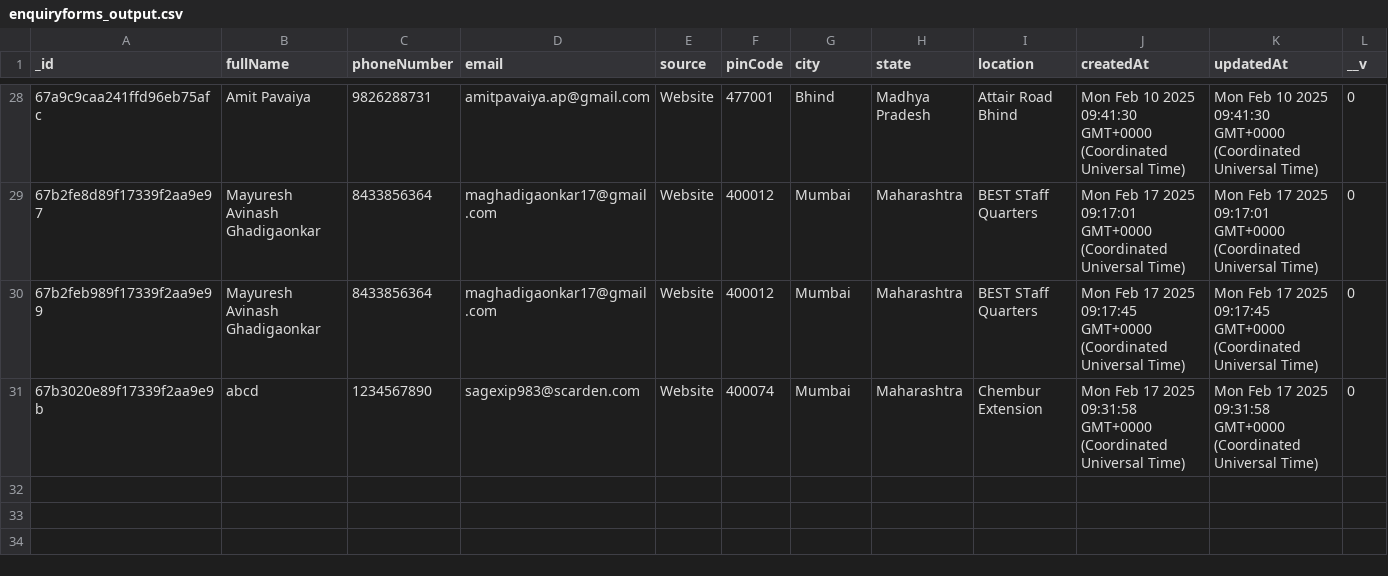
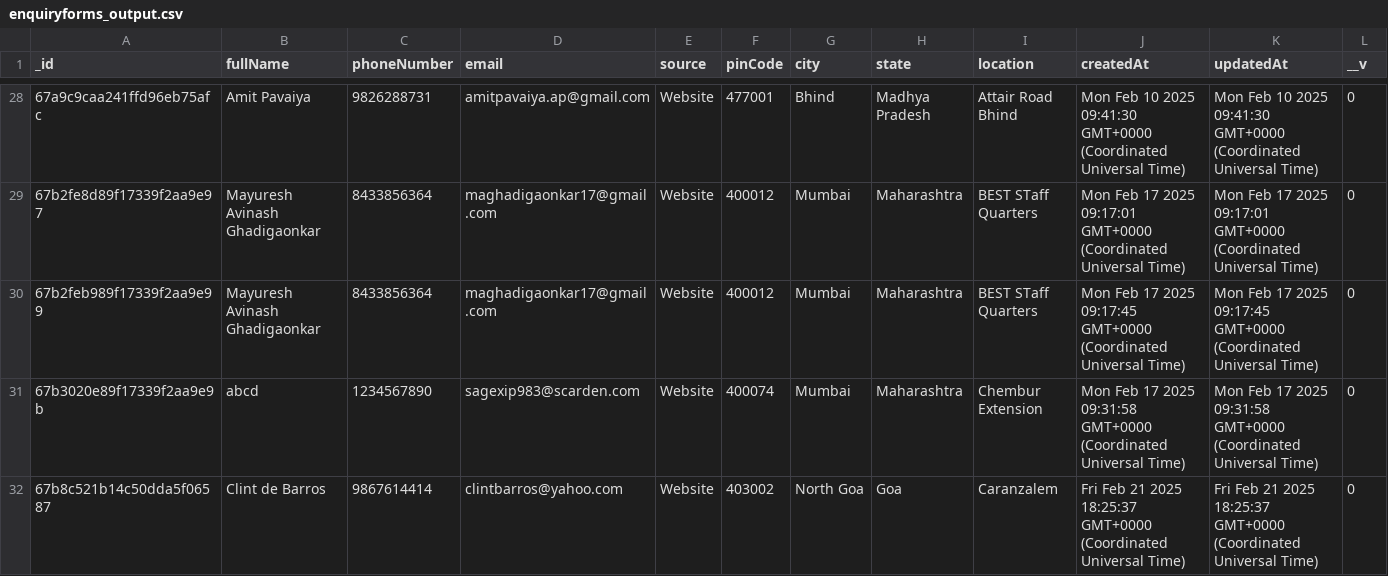
Before and after one commit to Tech3Imperio/backendimperio, a CSV file: enquiryforms_output.csv, drawn as a sheet; only a part is shown, gaps mark what is left out.

```diff
--- a/enquiryforms_output.csv
+++ b/enquiryforms_output.csv
@@ -31 +31,2 @@ _id,fullName,phoneNumber,email,source,pinCode,city,state,location,createdAt,upda
 67b3020e89f17339f2aa9e9b,abcd,1234567890,sagexip983@scarden.com,Website,400074,Mumbai,Maharashtra,Chembur Extension,Mon Feb 17 2025 09:31:58 GMT+0000 (Coordinated Universal Time),Mon Feb 17 2025 09:31:58 GMT+0000 (Coordinated Universal Time),0
+67b8c521b14c50dda5f06587,Clint de Barros,9867614414,clintbarros@yahoo.com,Website,403002,North Goa,Goa,Caranzalem,Fri Feb 21 2025 18:25:37 GMT+0000 (Coordinated Universal Time),Fri Feb 21 2025 18:25:37 GMT+0000 (Coordinated Universal Time),0
```
